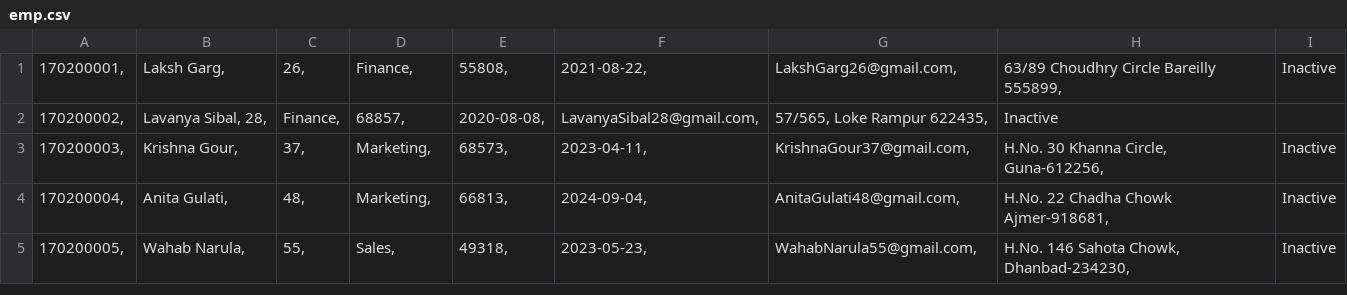
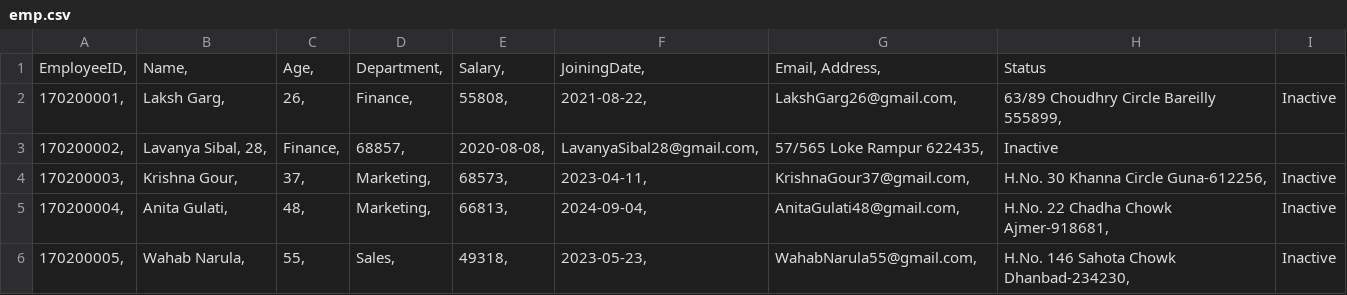
Before and after one commit to NaveenaChalla/Naveena, a CSV file: emp.csv, drawn as a sheet.

Commit message:
emp.csv

```diff
--- a/emp.csv
+++ b/emp.csv
@@ -1,5 +1,6 @@
+EmployeeID,	Name,	Age,	Department,	Salary,	JoiningDate,	Email, Address,	Status
 170200001,	Laksh Garg,	26,	Finance,	55808,	2021-08-22,	LakshGarg26@gmail.com,	"63/89 Choudhry Circle Bareilly 555899",	Inactive
-170200002,	Lavanya Sibal, 28,	Finance,	68857,	2020-08-08,	LavanyaSibal28@gmail.com,	"57/565, Loke Rampur 622435",	Inactive
-170200003,	Krishna Gour,	37,	Marketing,	68573,	2023-04-11,	KrishnaGour37@gmail.com,	"H.No. 30 Khanna Circle, Guna-612256",	Inactive
+170200002,	Lavanya Sibal, 28,	Finance,	68857,	2020-08-08,	LavanyaSibal28@gmail.com,	"57/565 Loke Rampur 622435",	Inactive
+170200003,	Krishna Gour,	37,	Marketing,	68573,	2023-04-11,	KrishnaGour37@gmail.com,	"H.No. 30 Khanna Circle Guna-612256",	Inactive
 170200004,	Anita Gulati,	48,	Marketing,	66813,	2024-09-04,	AnitaGulati48@gmail.com,	"H.No. 22 Chadha Chowk Ajmer-918681",	Inactive
-170200005,	Wahab Narula,	55,	Sales,	49318,	2023-05-23,	WahabNarula55@gmail.com,	"H.No. 146 Sahota Chowk, Dhanbad-234230",	Inactive
+170200005,	Wahab Narula,	55,	Sales,	49318,	2023-05-23,	WahabNarula55@gmail.com,	"H.No. 146 Sahota Chowk Dhanbad-234230",	Inactive
```
